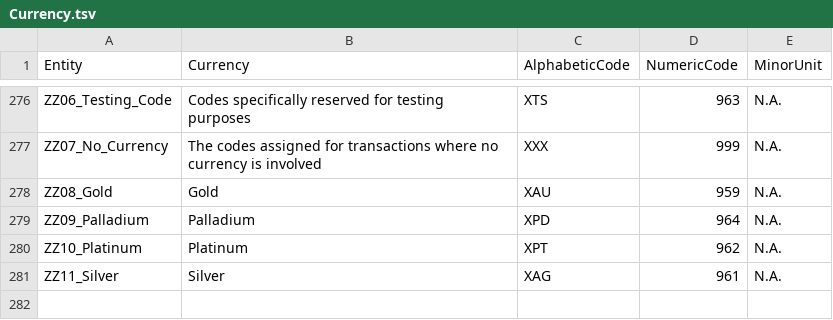
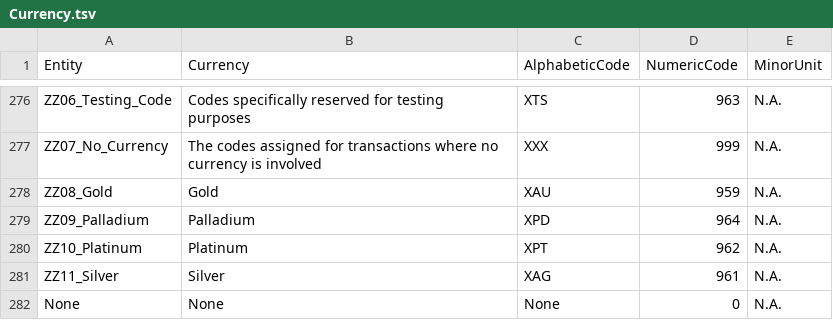
Before and after one commit to abbotware/abbotware, a TSV file: Interop/Abbotware.Interop.Iso/Currency.tsv, drawn as a sheet; only a part is shown, gaps mark what is left out.

Commit message:
Fix Currency.None

```diff
--- a/Interop/Abbotware.Interop.Iso/Currency.tsv
+++ b/Interop/Abbotware.Interop.Iso/Currency.tsv
@@ -281 +281,2 @@ ZZ10_Platinum	Platinum	XPT	962	N.A.
 ZZ11_Silver	Silver	XAG	961	N.A.
+None	None	None	0	N.A.
```
Also changed, not shown: 7 other files.
